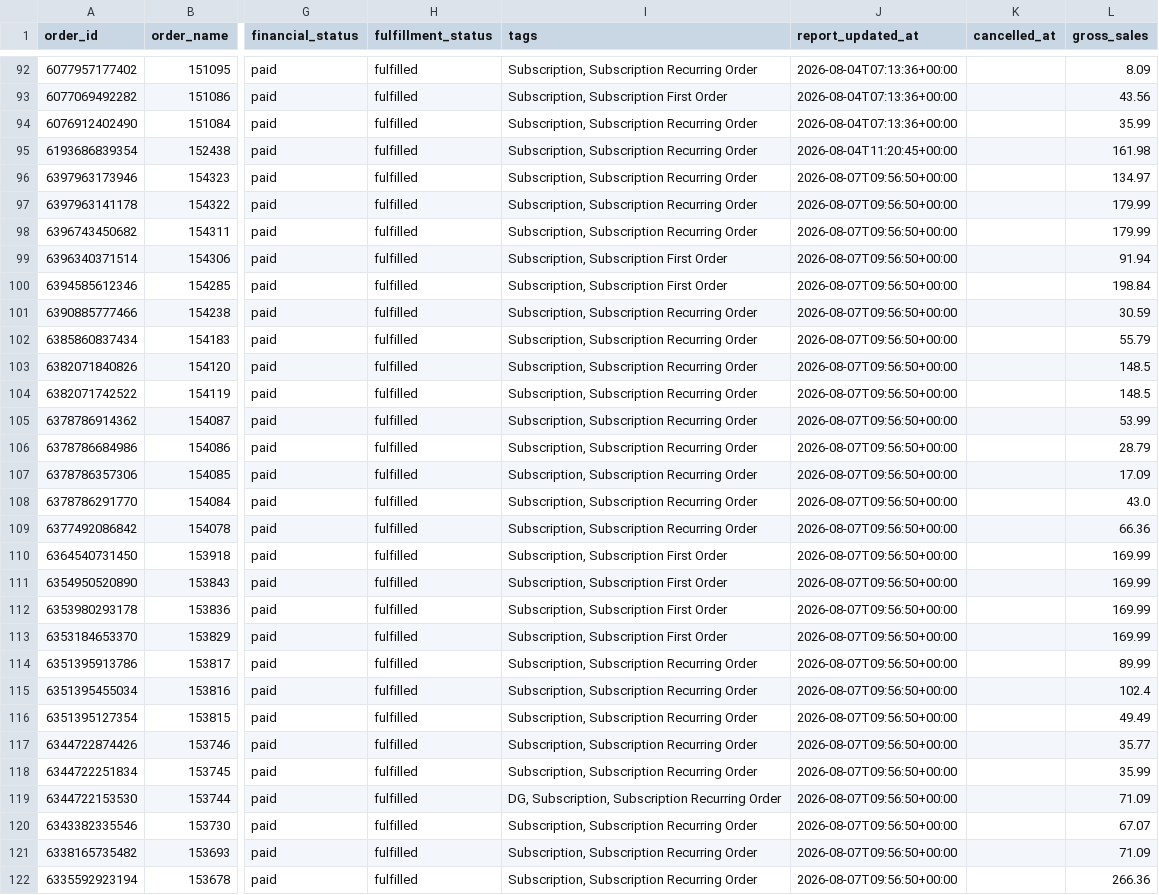
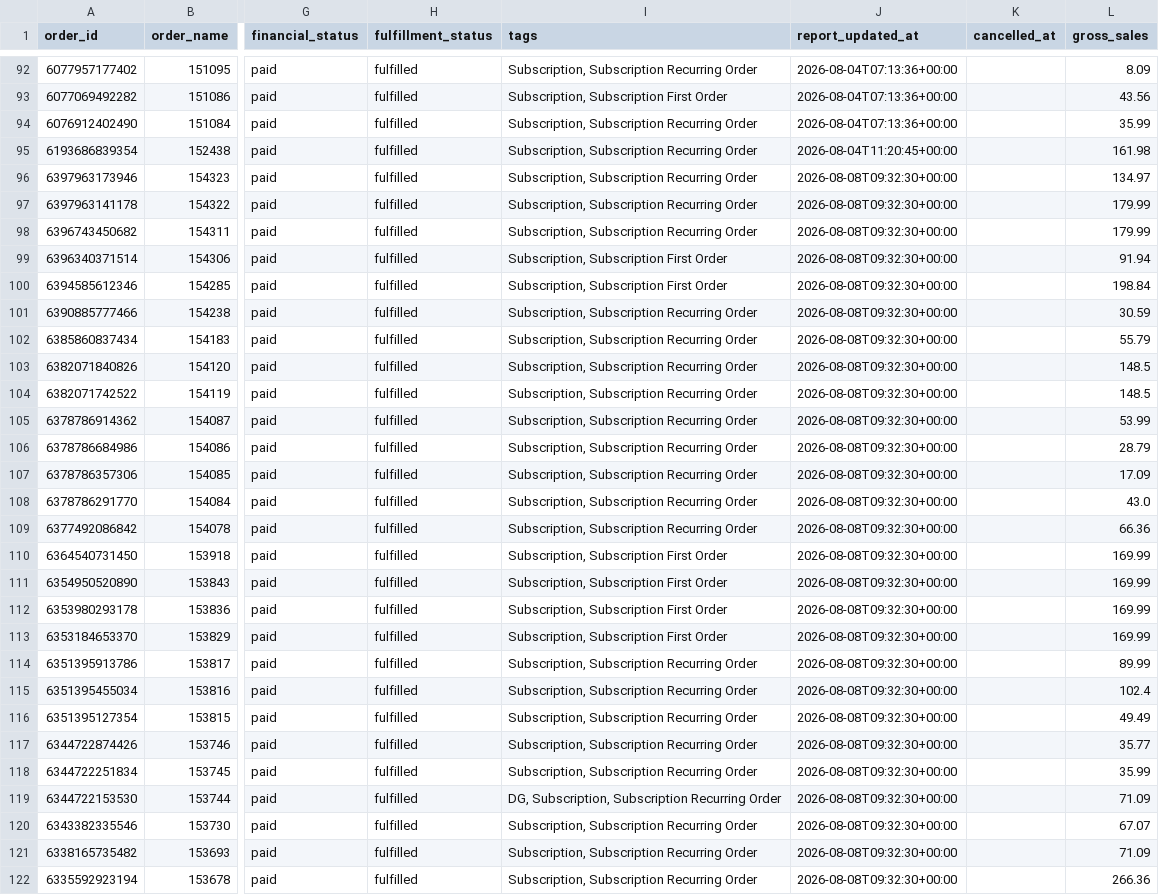
Before and after one commit to Equestrian-Labs-Dashboard/smartrr-shopify-report, a CSV file: data/orders_report.csv, drawn as a sheet; only a part is shown, gaps mark what is left out; the diff covers the shown part only; the diff names each change by its address in the sheet, - before the commit and + after, or states it on an @@ line.

```diff
--- a/data/orders_report.csv
+++ b/data/orders_report.csv
-J96:J122 (report_updated_at): 2026-08-07T09:56:50+00:00
+J96:J122 (report_updated_at): 2026-08-08T09:32:30+00:00
```
Also changed, not shown: 47 edited cells elsewhere in this file, data/subscriptions_report.csv, 3 other files.
